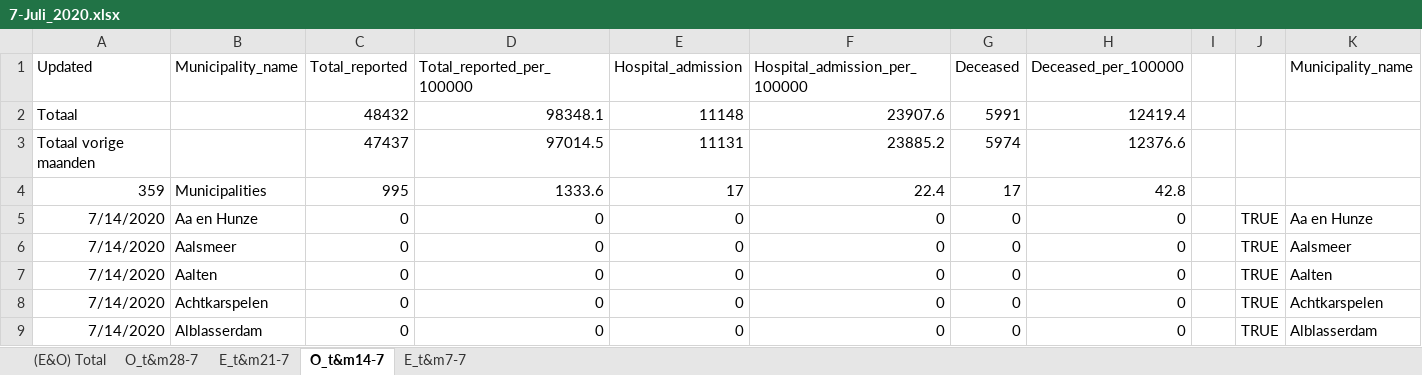
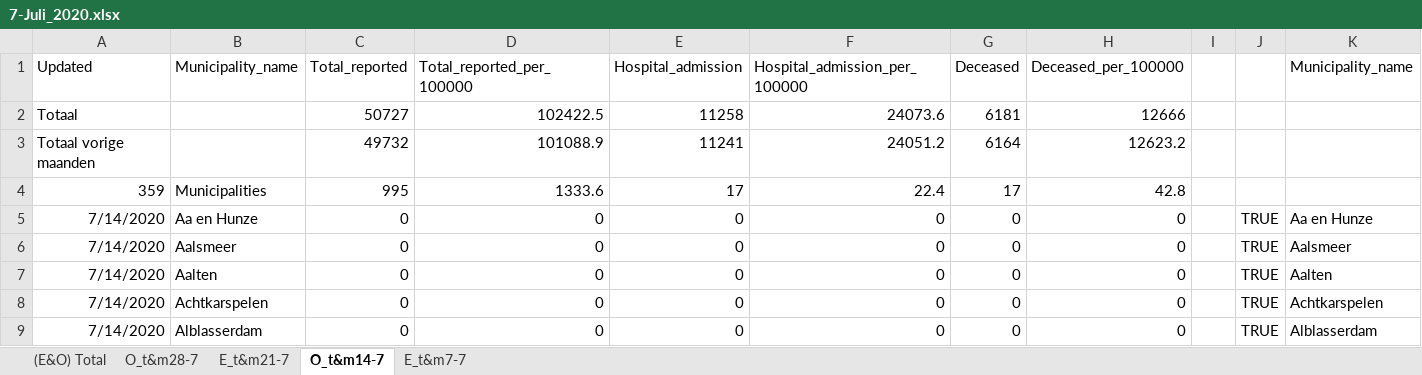
Before and after one commit to microsoft/Bing-COVID-19-Data, an Excel workbook: for-editing-rivm-data/accumulation/xlsx/7-Juli_2020.xlsx, sheet O_t&m14-7, drawn as a sheet; only a part is shown; values as stored, in another font and other column widths than the file's, no borders; removed rows and columns are numbered as before the commit, all else as after; rows hold the shown columns only; the diff names each change by its address in the sheet, - before the commit and + after, or states it on an @@ line.

```diff
--- a/for-editing-rivm-data/accumulation/xlsx/7-Juli_2020.xlsx (sheet O_t&m14-7)
+++ b/for-editing-rivm-data/accumulation/xlsx/7-Juli_2020.xlsx (sheet O_t&m14-7)
-row 2: Totaal |  | 48432 | 98348.1 | 11148 | 23907.6 | 5991 | 12419.4
-row 3: Totaal vorige maanden |  | 47437 | 97014.5 | 11131 | 23885.2 | 5974 | 12376.6
+row 2: Totaal |  | 50727 | 102422.5 | 11258 | 24073.6 | 6181 | 12666
+row 3: Totaal vorige maanden |  | 49732 | 101088.9 | 11241 | 24051.2 | 6164 | 12623.2
```
Also changed, not shown: sheet O_t&m28-7, sheet (E&O) Total, for-editing-rivm-data/accumulation/xlsx/8-Aug_2020.xlsx.
